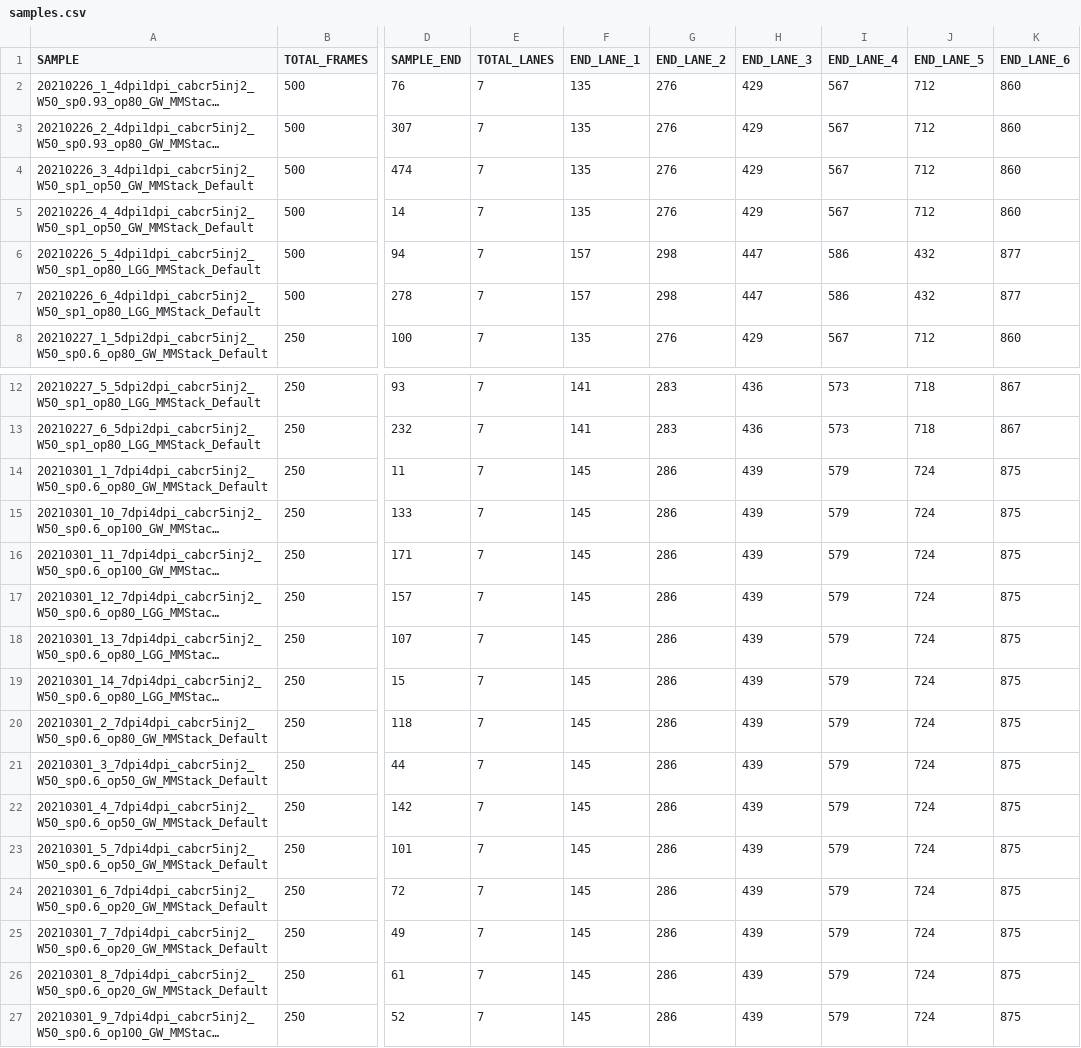
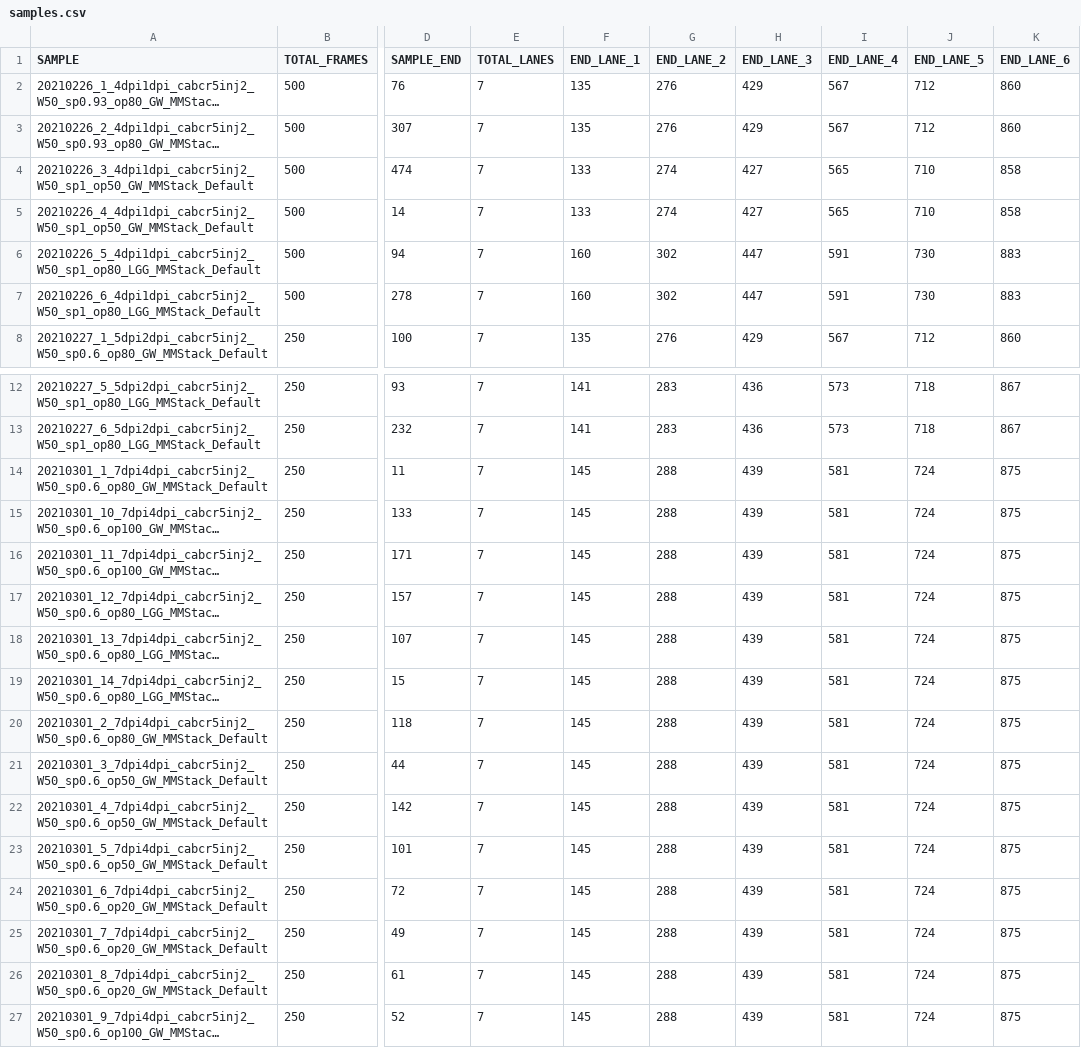
Before and after one commit to IanBrettell/cos_opto_res, a CSV file: code/snakemake/20210203/config/samples.csv, drawn as a sheet; only a part is shown, gaps mark what is left out; long unchanged cells end in …; the diff names each change by its address in the sheet, - before the commit and + after, or states it on an @@ line.

Commit message:
20210308 update from local 4

```diff
--- a/code/snakemake/20210203/config/samples.csv
+++ b/code/snakemake/20210203/config/samples.csv
-F4:F5 (END_LANE_1): 135
+F4:F5 (END_LANE_1): 133
-G4:G5 (END_LANE_2): 276
+G4:G5 (END_LANE_2): 274
-H4:H5 (END_LANE_3): 429
+H4:H5 (END_LANE_3): 427
-I4:I5 (END_LANE_4): 567
+I4:I5 (END_LANE_4): 565
-J4:J5 (END_LANE_5): 712
+J4:J5 (END_LANE_5): 710
-K4:K5 (END_LANE_6): 860
+K4:K5 (END_LANE_6): 858
-F6:F7 (END_LANE_1): 157
+F6:F7 (END_LANE_1): 160
-G6:G7 (END_LANE_2): 298
+G6:G7 (END_LANE_2): 302
-I6:I7 (END_LANE_4): 586
+I6:I7 (END_LANE_4): 591
-J6:J7 (END_LANE_5): 432
+J6:J7 (END_LANE_5): 730
-K6:K7 (END_LANE_6): 877
+K6:K7 (END_LANE_6): 883
-G14:G27 (END_LANE_2): 286
+G14:G27 (END_LANE_2): 288
-I14:I27 (END_LANE_4): 579
+I14:I27 (END_LANE_4): 581
```
